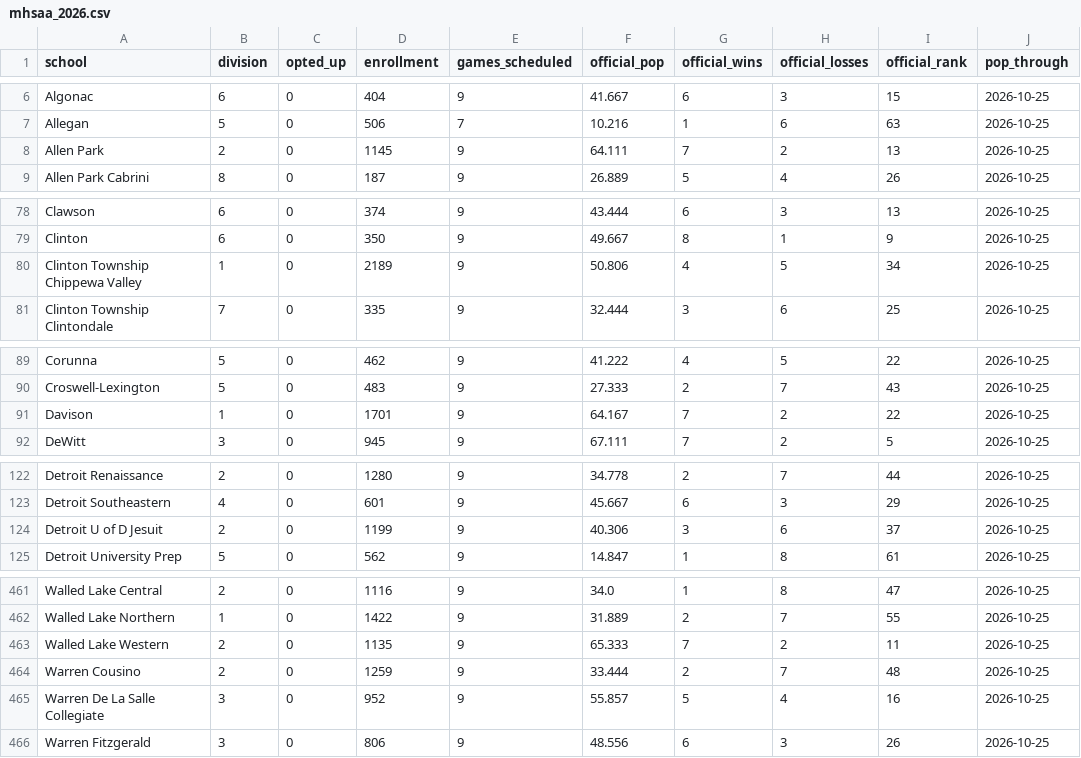
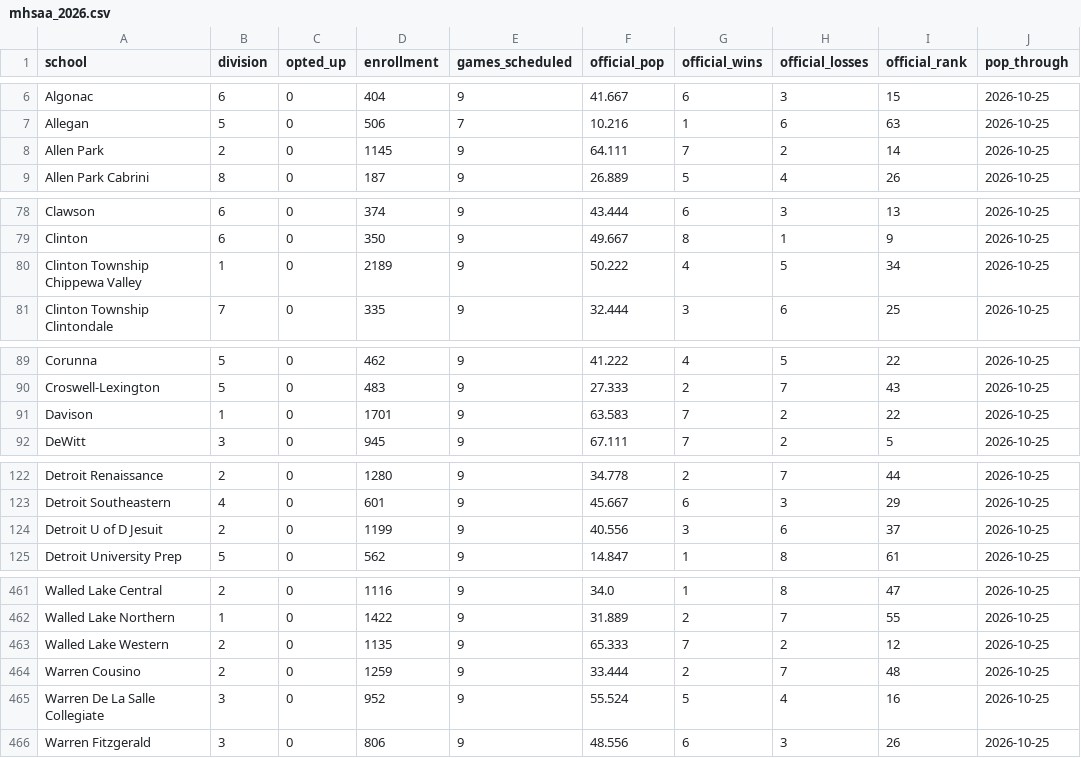
Before and after one commit to YutongHanOfficial/mi-football-predictor, a CSV file: mhsaa_2026.csv, drawn as a sheet; only a part is shown, gaps mark what is left out; the diff covers the shown part only.

```diff
--- a/mhsaa_2026.csv
+++ b/mhsaa_2026.csv
@@ -7,3 +7,3 @@ Algonac,6,0,404,9,41.667,6,3,15,2026-10-25
 Allegan,5,0,506,7,10.216,1,6,63,2026-10-25
-Allen Park,2,0,1145,9,64.111,7,2,13,2026-10-25
+Allen Park,2,0,1145,9,64.111,7,2,14,2026-10-25
 Allen Park Cabrini,8,0,187,9,26.889,5,4,26,2026-10-25
@@ -79,3 +79,3 @@ Clawson,6,0,374,9,43.444,6,3,13,2026-10-25
 Clinton,6,0,350,9,49.667,8,1,9,2026-10-25
-Clinton Township Chippewa Valley,1,0,2189,9,50.806,4,5,34,2026-10-25
+Clinton Township Chippewa Valley,1,0,2189,9,50.222,4,5,34,2026-10-25
 Clinton Township Clintondale,7,0,335,9,32.444,3,6,25,2026-10-25
@@ -90,3 +90,3 @@ Corunna,5,0,462,9,41.222,4,5,22,2026-10-25
 Croswell-Lexington,5,0,483,9,27.333,2,7,43,2026-10-25
-Davison,1,0,1701,9,64.167,7,2,22,2026-10-25
+Davison,1,0,1701,9,63.583,7,2,22,2026-10-25
 DeWitt,3,0,945,9,67.111,7,2,5,2026-10-25
@@ -123,3 +123,3 @@ Detroit Renaissance,2,0,1280,9,34.778,2,7,44,2026-10-25
 Detroit Southeastern,4,0,601,9,45.667,6,3,29,2026-10-25
-Detroit U of D Jesuit,2,0,1199,9,40.306,3,6,37,2026-10-25
+Detroit U of D Jesuit,2,0,1199,9,40.556,3,6,37,2026-10-25
 Detroit University Prep,5,0,562,9,14.847,1,8,61,2026-10-25
@@ -462,5 +462,5 @@ Walled Lake Central,2,0,1116,9,34.0,1,8,47,2026-10-25
 Walled Lake Northern,1,0,1422,9,31.889,2,7,55,2026-10-25
-Walled Lake Western,2,0,1135,9,65.333,7,2,11,2026-10-25
+Walled Lake Western,2,0,1135,9,65.333,7,2,12,2026-10-25
 Warren Cousino,2,0,1259,9,33.444,2,7,48,2026-10-25
-Warren De La Salle Collegiate,3,0,952,9,55.857,5,4,16,2026-10-25
+Warren De La Salle Collegiate,3,0,952,9,55.524,5,4,16,2026-10-25
 Warren Fitzgerald,3,0,806,9,48.556,6,3,26,2026-10-25
```
Also changed, not shown: 16 edited cells elsewhere in this file, games_2026.csv.
